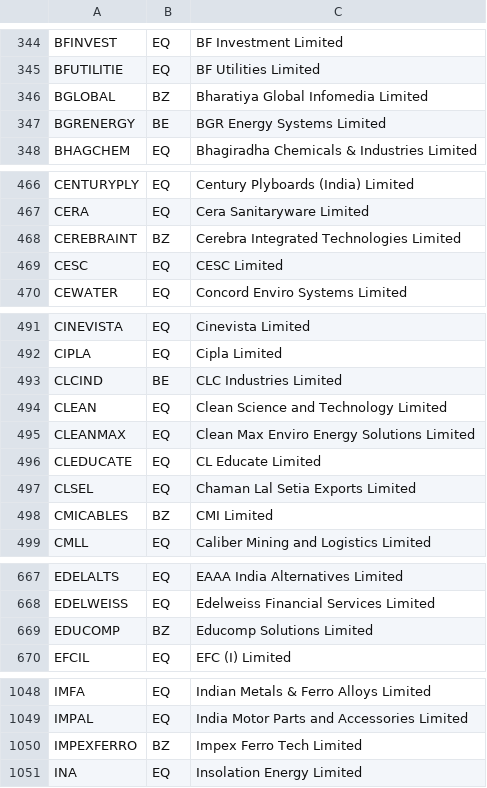
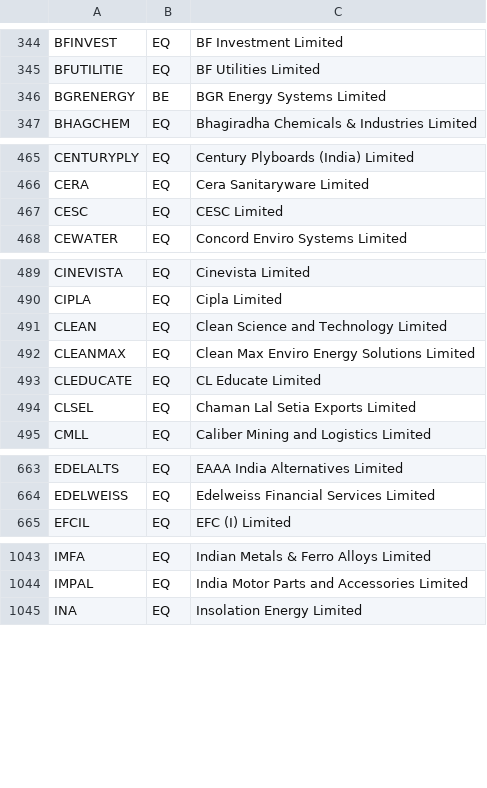
Before and after one commit to enamzafar2-beep/nse-stock-screener, a CSV file: universe.csv, drawn as a sheet; only a part is shown, gaps mark what is left out; removed rows and columns are numbered as before the commit, all else as after; the diff covers the shown part only; the diff names each change by its address in the sheet, - before the commit and + after, or states it on an @@ line.

```diff
--- a/universe.csv
+++ b/universe.csv
-row 346: BGLOBAL | BZ | Bharatiya Global Infomedia Limited
-row 468: CEREBRAINT | BZ | Cerebra Integrated Technologies Limited
-row 493: CLCIND | BE | CLC Industries Limited
-row 498: CMICABLES | BZ | CMI Limited
-row 669: EDUCOMP | BZ | Educomp Solutions Limited
-row 1050: IMPEXFERRO | BZ | Impex Ferro Tech Limited
```
Also changed, not shown: 1 added row, 6 removed rows and 2 edited cells elsewhere in this file, daily_scan_results.csv.
